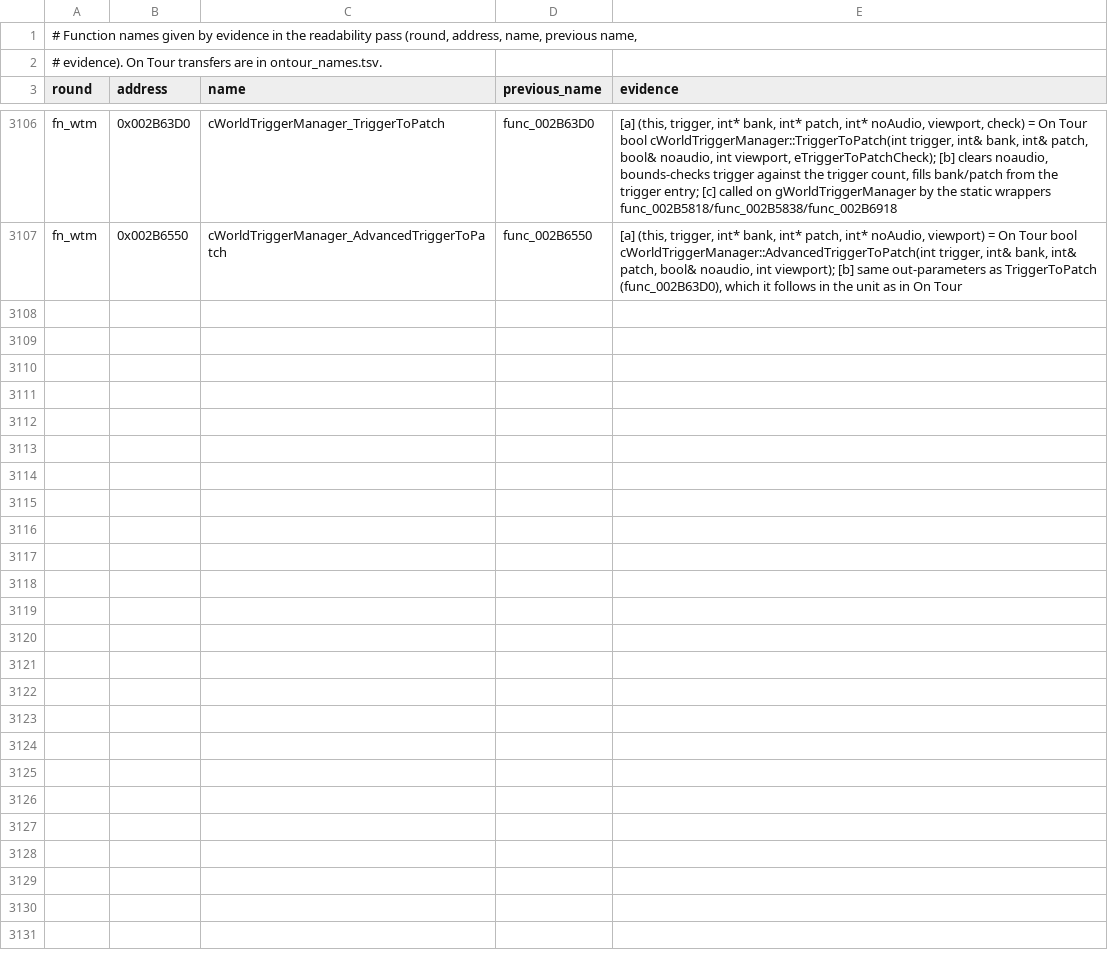
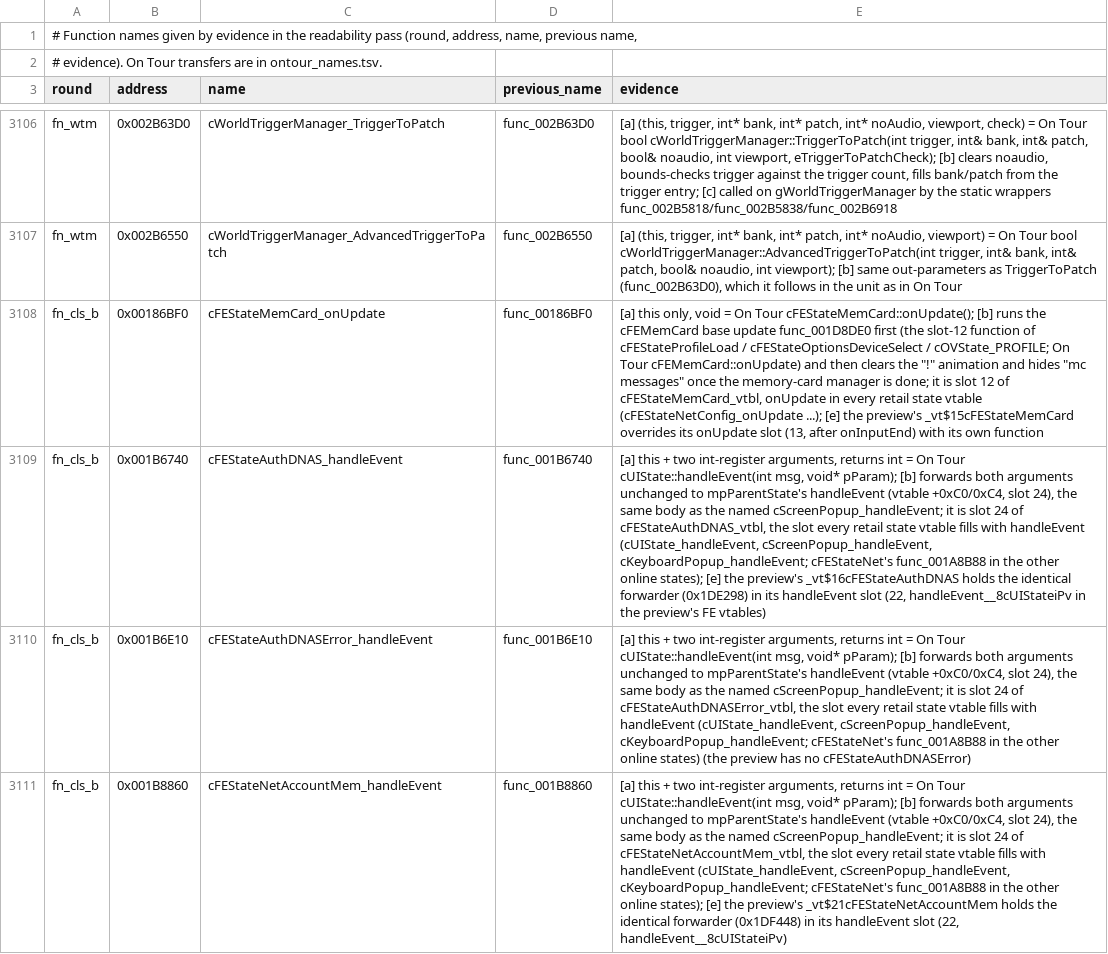
Before and after one commit to DevvyDont/ssx3, a TSV file: docs/function_names.tsv, drawn as a sheet; only a part is shown, gaps mark what is left out; the diff covers the shown part only; the diff names each change by its address in the sheet, - before the commit and + after, or states it on an @@ line.

```diff
--- a/docs/function_names.tsv
+++ b/docs/function_names.tsv
+row 3108: fn_cls_b | 0x00186BF0 | cFEStateMemCard_onUpdate | func_00186BF0 | [a] this only, void = On Tour cFEStateMemCard::onUpdate(); [b] runs the cFEMemCard base update func_001D8DE0 first (the slot-12 function of cFEStateProfileLoad / cFEStateOptionsDeviceSelect / cOVState_PROFILE; On Tour cFEMemCard::onUpdate) and then clears the "!" animation and hides "mc messages" once the memory-card manager is done; it is slot 12 of cFEStateMemCard_vtbl, onUpdate in every retail state vtable (cFEStateNetConfig_onUpdate ...); [e] the preview's _vt$15cFEStateMemCard overrides its onUpdate slot (13, after onInputEnd) with its own function
+row 3109: fn_cls_b | 0x001B6740 | cFEStateAuthDNAS_handleEvent | func_001B6740 | [a] this + two int-register arguments, returns int = On Tour cUIState::handleEvent(int msg, void* pParam); [b] forwards both arguments unchanged to mpParentState's handleEvent (vtable +0xC0/0xC4, slot 24), the same body as the named cScreenPopup_handleEvent; it is slot 24 of cFEStateAuthDNAS_vtbl, the slot every retail state vtable fills with handleEvent (cUIState_handleEvent, cScreenPopup_handleEvent, cKeyboardPopup_handleEvent; cFEStateNet's func_001A8B88 in the other online states); [e] the preview's _vt$16cFEStateAuthDNAS holds the identical forwarder (0x1DE298) in its handleEvent slot (22, handleEvent__8cUIStateiPv in the preview's FE vtables)
+row 3110: fn_cls_b | 0x001B6E10 | cFEStateAuthDNASError_handleEvent | func_001B6E10 | [a] this + two int-register arguments, returns int = On Tour cUIState::handleEvent(int msg, void* pParam); [b] forwards both arguments unchanged to mpParentState's handleEvent (vtable +0xC0/0xC4, slot 24), the same body as the named cScreenPopup_handleEvent; it is slot 24 of cFEStateAuthDNASError_vtbl, the slot every retail state vtable fills with handleEvent (cUIState_handleEvent, cScreenPopup_handleEvent, cKeyboardPopup_handleEvent; cFEStateNet's func_001A8B88 in the other online states) (the preview has no cFEStateAuthDNASError)
+row 3111: fn_cls_b | 0x001B8860 | cFEStateNetAccountMem_handleEvent | func_001B8860 | [a] this + two int-register arguments, returns int = On Tour cUIState::handleEvent(int msg, void* pParam); [b] forwards both arguments unchanged to mpParentState's handleEvent (vtable +0xC0/0xC4, slot 24), the same body as the named cScreenPopup_handleEvent; it is slot 24 of cFEStateNetAccountMem_vtbl, the slot every retail state vtable fills with handleEvent (cUIState_handleEvent, cScreenPopup_handleEvent, cKeyboardPopup_handleEvent; cFEStateNet's func_001A8B88 in the other online states); [e] the preview's _vt$21cFEStateNetAccountMem holds the identical forwarder (0x1DF448) in its handleEvent slot (22, handleEvent__8cUIStateiPv)
```
Also changed, not shown: 4 added rows elsewhere in this file, 12 other files.
